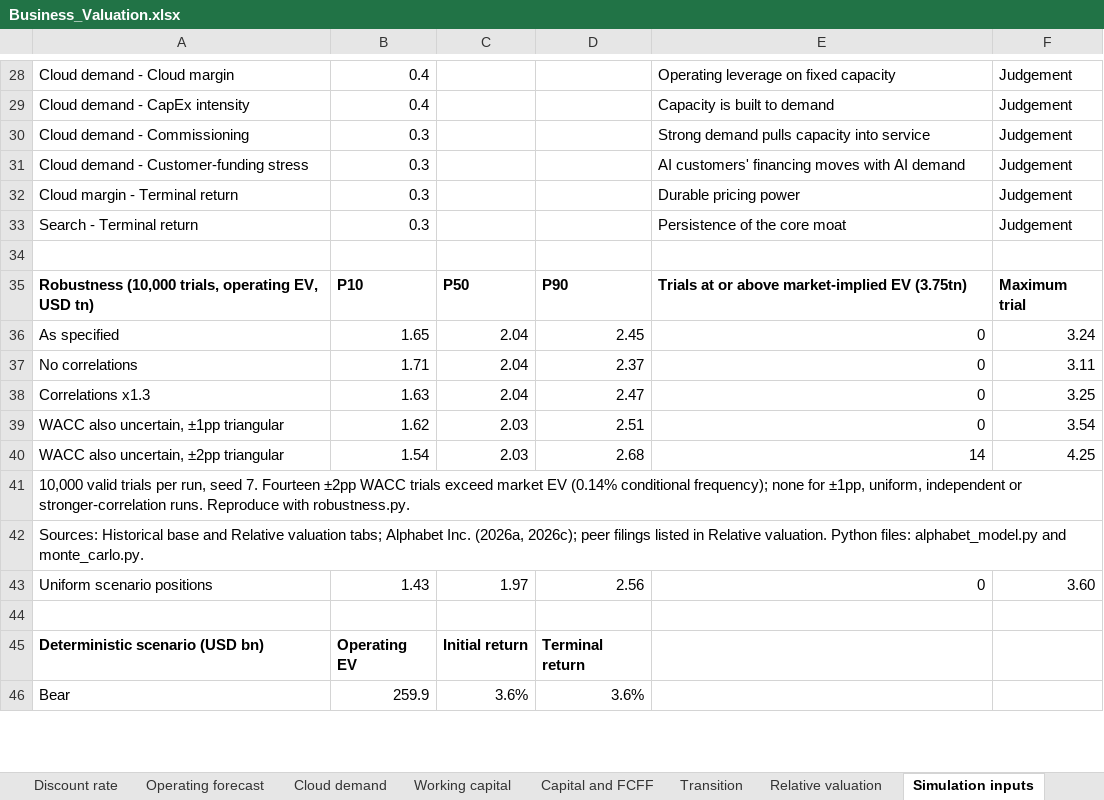
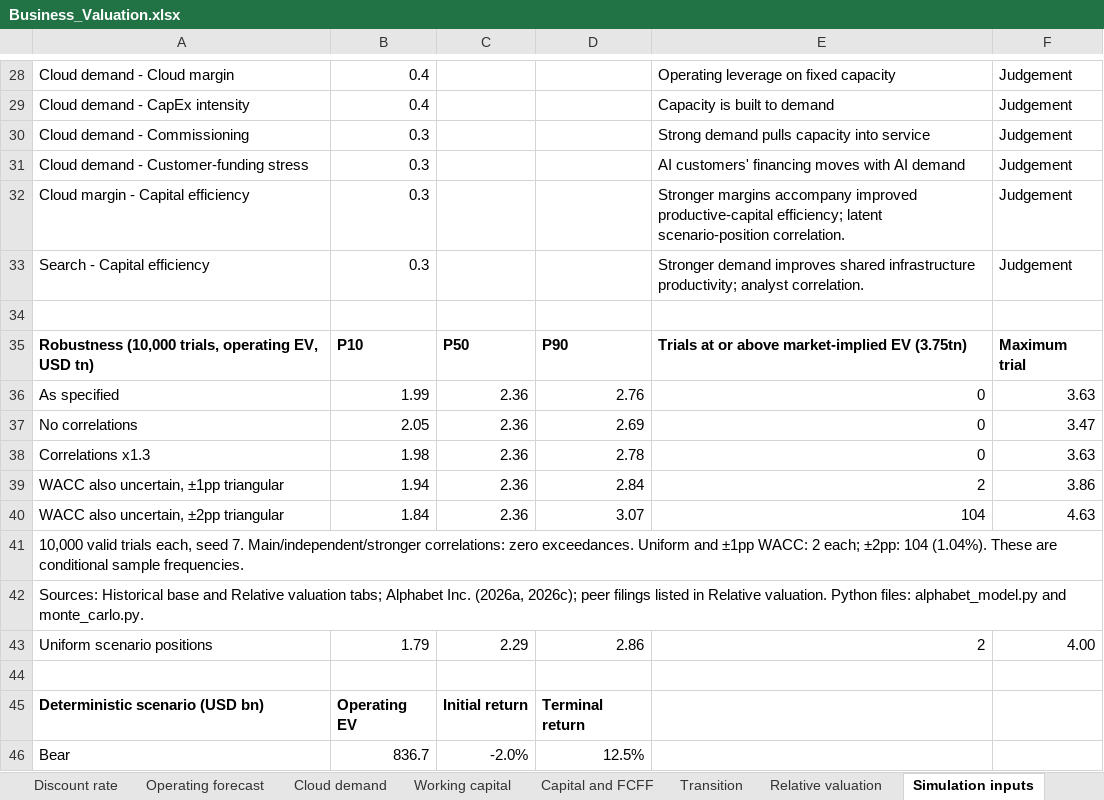
Before and after one commit to EltonTan0709/BAC3001_Project, an Excel workbook: data/Business_Valuation.xlsx, sheet Simulation inputs, drawn as a sheet; only a part is shown, gaps mark what is left out; values as stored, in another font and other column widths than the file's, no borders; charts and pictures not drawn; the diff covers the shown part only; the diff names each change by its address in the sheet, - before the commit and + after, or states it on an @@ line.

Commit message:
Model prudent post-build capital deployment across scenarios

```diff
--- a/data/Business_Valuation.xlsx (sheet Simulation inputs)
+++ b/data/Business_Valuation.xlsx (sheet Simulation inputs)
-A32: Cloud margin - Terminal return
+A32: Cloud margin - Capital efficiency
-E32: Durable pricing power
+E32: Stronger margins accompany improved productive-capital efficiency; latent scenario-position correlation.
-A33: Search - Terminal return
+A33: Search - Capital efficiency
-E33: Persistence of the core moat
+E33: Stronger demand improves shared infrastructure productivity; analyst correlation.
-B36: 1.65
+B36: 1.99
-C36:C38: 2.04
+C36:C38: 2.36
-D36: 2.45
+D36: 2.76
-F36: 3.24
+F36: 3.63
-B37: 1.71
+B37: 2.05
-D37: 2.37
+D37: 2.69
-F37: 3.11
+F37: 3.47
-B38: 1.63
+B38: 1.98
-D38: 2.47
+D38: 2.78
-F38: 3.25
+F38: 3.63
-B39: 1.62
+B39: 1.94
-C39:C40: 2.03
+C39:C40: 2.36
-D39: 2.51
+D39: 2.84
-E39: 0
+E39: 2
-F39: 3.54
+F39: 3.86
-B40: 1.54
+B40: 1.84
-D40: 2.68
+D40: 3.07
-E40: 14
+E40: 104
-F40: 4.25
+F40: 4.63
-A41: …valid trials per run, seed 7. Fourteen ±2pp WACC trials exceed market EV (0.14% conditional frequency); none for ±1pp, uniform, independent or stronger-correlation runs. Reproduce with robustness.py.
+A41: …valid trials each, seed 7. Main/independent/stronger correlations: zero exceedances. Uniform and ±1pp WACC: 2 each; ±2pp: 104 (1.04%). These are conditional sample frequencies.
-B43: 1.43
+B43: 1.79
-C43: 1.97
+C43: 2.29
-D43: 2.56
+D43: 2.86
-E43: 0
+E43: 2
-F43: 3.60
+F43: 4.00
-B46: 259.9
+B46: 836.7
-C46: 3.6%
+C46: -2.0%
-D46: 3.6%
+D46: 12.5%
```
Also changed, not shown: 1 added row, 1 removed row and 9 edited cells elsewhere in this sheet, sheet Sensitivity, sheet Capital and FCFF, sheet Transition, sheet Valuation, sheet Assumptions, sheet Relative valuation, formulas that keep their value, 11 other files.
